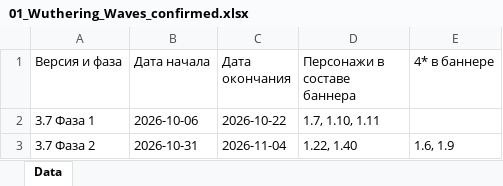
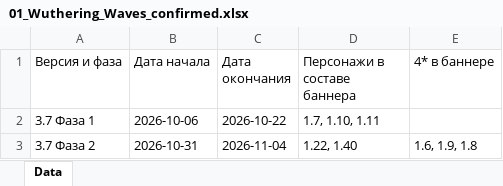
Before and after one commit to sweeety601/G-Codus, an Excel workbook: banners/01_Wuthering_Waves_confirmed.xlsx, sheet Data, drawn as a sheet; values as stored, in another font and other column widths than the file's, no borders; the diff names each change by its address in the sheet, - before the commit and + after, or states it on an @@ line.

Commit message:
Admin: update Wuthering Waves confirmed banners

```diff
--- a/banners/01_Wuthering_Waves_confirmed.xlsx (sheet Data)
+++ b/banners/01_Wuthering_Waves_confirmed.xlsx (sheet Data)
-E3 (4* в баннере): 1.6, 1.9
+E3 (4* в баннере): 1.6, 1.9, 1.8
```
